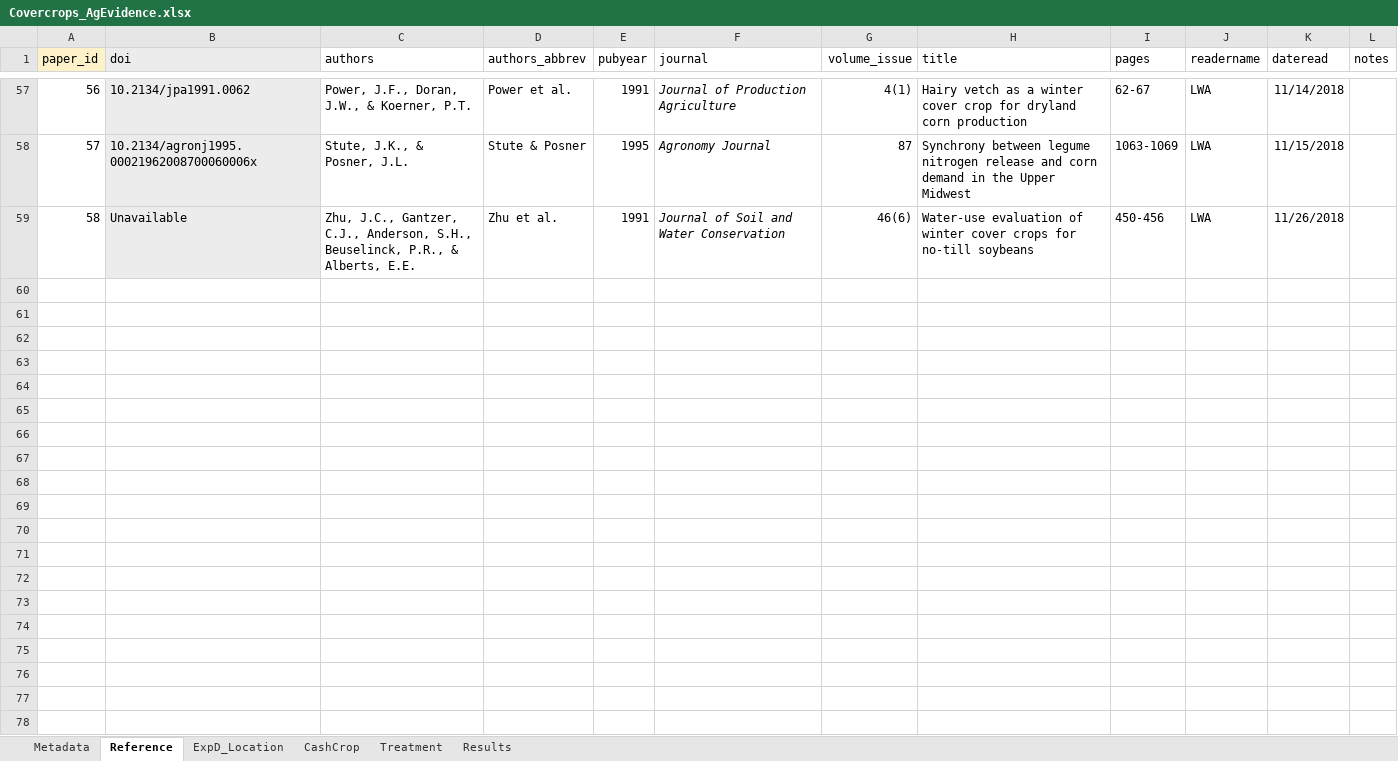
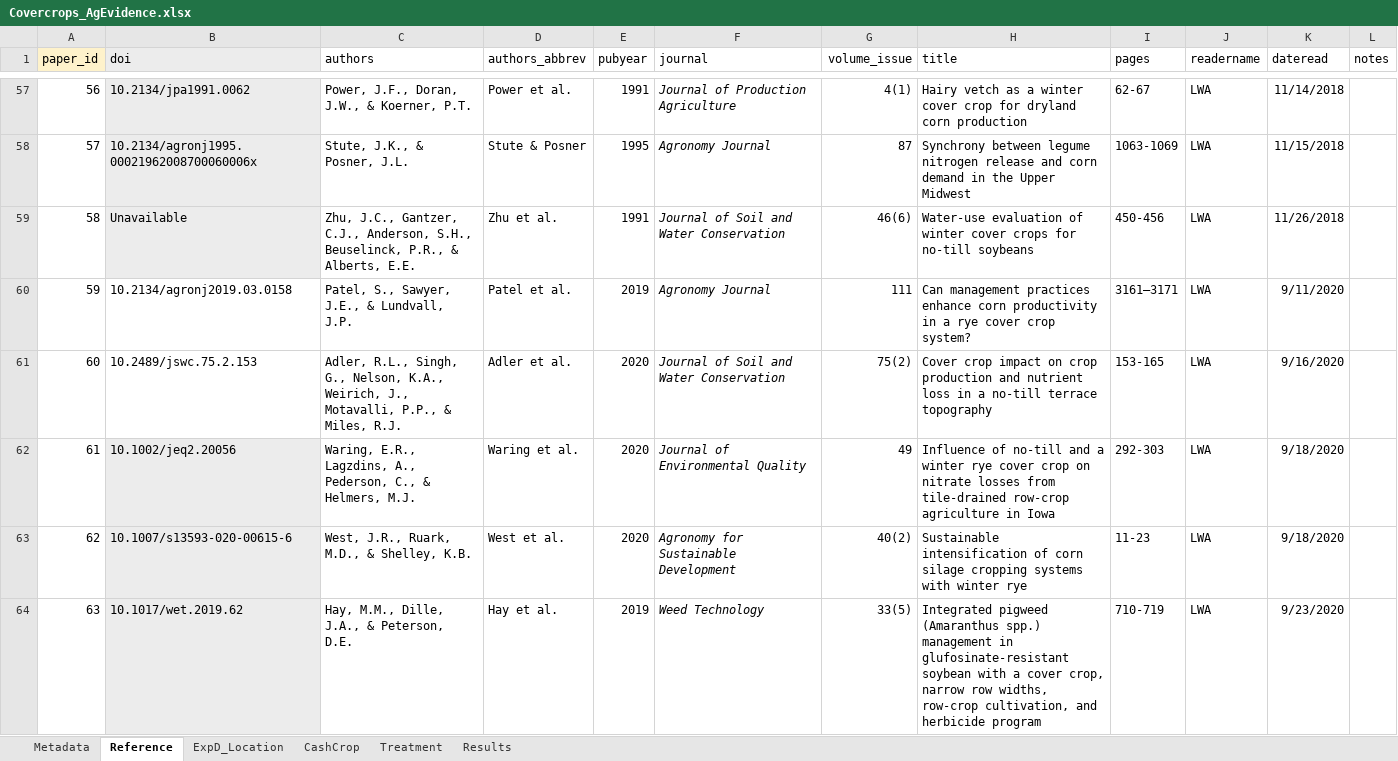
Before and after one commit to swood-ecology/AgEvidence, an Excel workbook: data/Covercrops_AgEvidence.xlsx, sheet Reference, drawn as a sheet; only a part is shown, gaps mark what is left out; values as stored, in another font and other column widths than the file's, no borders; conditional formats not drawn; the diff covers the shown part only; the diff names each change by its address in the sheet, - before the commit and + after, or states it on an @@ line.

```diff
--- a/data/Covercrops_AgEvidence.xlsx (sheet Reference)
+++ b/data/Covercrops_AgEvidence.xlsx (sheet Reference)
+row 60: 59 | 10.2134/agronj2019.03.0158 | Patel, S., Sawyer, J.E., & Lundvall, J.P. | Patel et al. | 2019 | Agronomy Journal | 111 | Can management practices enhance corn productivity in a rye cover crop system? | 3161–3171 | LWA | 9/11/2020
+row 61: 60 | 10.2489/jswc.75.2.153 | Adler, R.L., Singh, G., Nelson, K.A., Weirich, J., Motavalli, P.P., & Miles, R.J. | Adler et al. | 2020 | Journal of Soil and Water Conservation | 75(2) | Cover crop impact on crop production and nutrient loss in a no-till terrace topography | 153-165 | LWA | 9/16/2020
+row 62: 61 | 10.1002/jeq2.20056 | Waring, E.R., Lagzdins, A., Pederson, C., & Helmers, M.J. | Waring et al. | 2020 | Journal of Environmental Quality | 49 | Influence of no-till and a winter rye cover crop on nitrate losses from tile-drained row-crop agriculture in Iowa | 292-303 | LWA | 9/18/2020
+row 63: 62 | 10.1007/s13593-020-00615-6 | West, J.R., Ruark, M.D., & Shelley, K.B. | West et al. | 2020 | Agronomy for Sustainable Development | 40(2) | Sustainable intensification of corn silage cropping systems with winter rye | 11-23 | LWA | 9/18/2020
+row 64: 63 | 10.1017/wet.2019.62 | Hay, M.M., Dille, J.A., & Peterson, D.E. | Hay et al. | 2019 | Weed Technology | 33(5) | Integrated pigweed (Amaranthus spp.) management in glufosinate-resistant soybean with a cover crop, narrow row widths, row-crop cultivation, and herbicide program | 710-719 | LWA | 9/23/2020
```
Also changed, not shown: 14 added rows elsewhere in this sheet, sheet Results, sheet ExpD_Location, sheet Treatment, sheet CashCrop.
